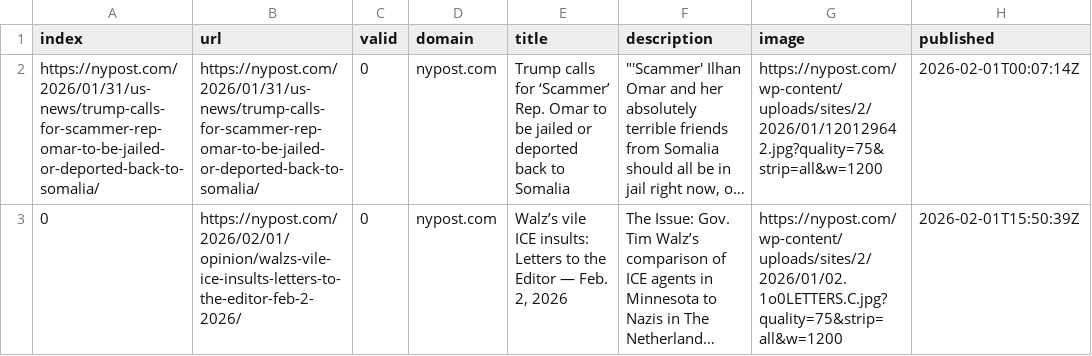
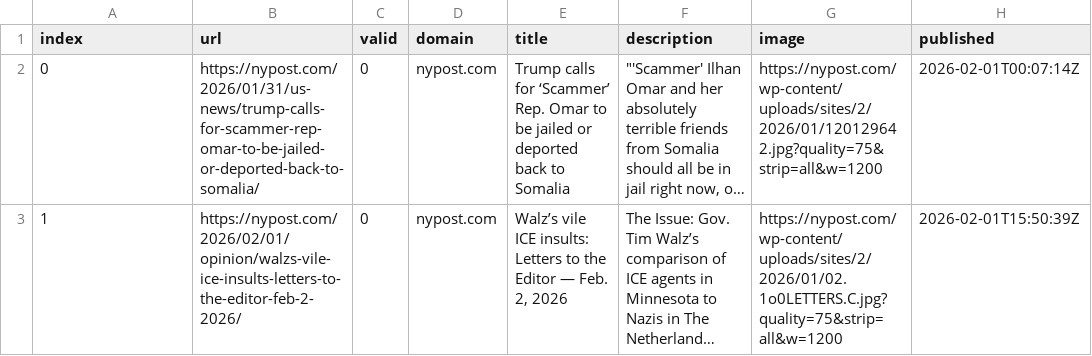
Before and after one commit to JoPhi24-news/peopleWhisperer, a CSV file: csv/news_2026_02.csv, drawn as a sheet; only a part is shown; long unchanged cells end in …; the diff covers the shown part only; the diff names each change by its address in the sheet, - before the commit and + after, or states it on an @@ line.

```diff
--- a/csv/news_2026_02.csv
+++ b/csv/news_2026_02.csv
-A2 (index): https://nypost.com/2026/01/31/us-news/trump-calls-for-scammer-rep-omar-to-be-jailed-or-deported-back-to-somalia/
+A2 (index): 0
-A3 (index): 0
+A3 (index): 1
```
Also changed, not shown: 1 added row and 1 edited cell elsewhere in this file, keywords.csv, 1 other file.
